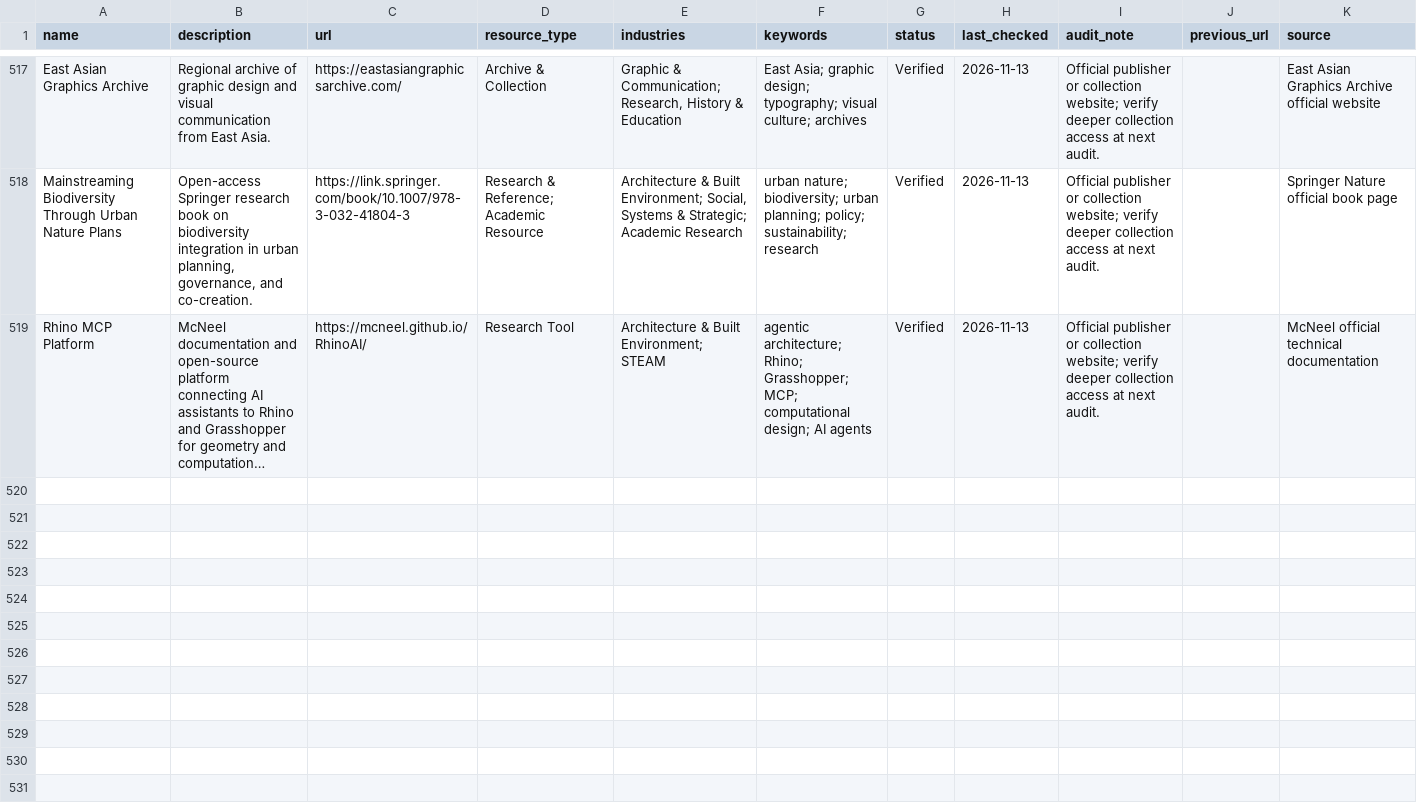
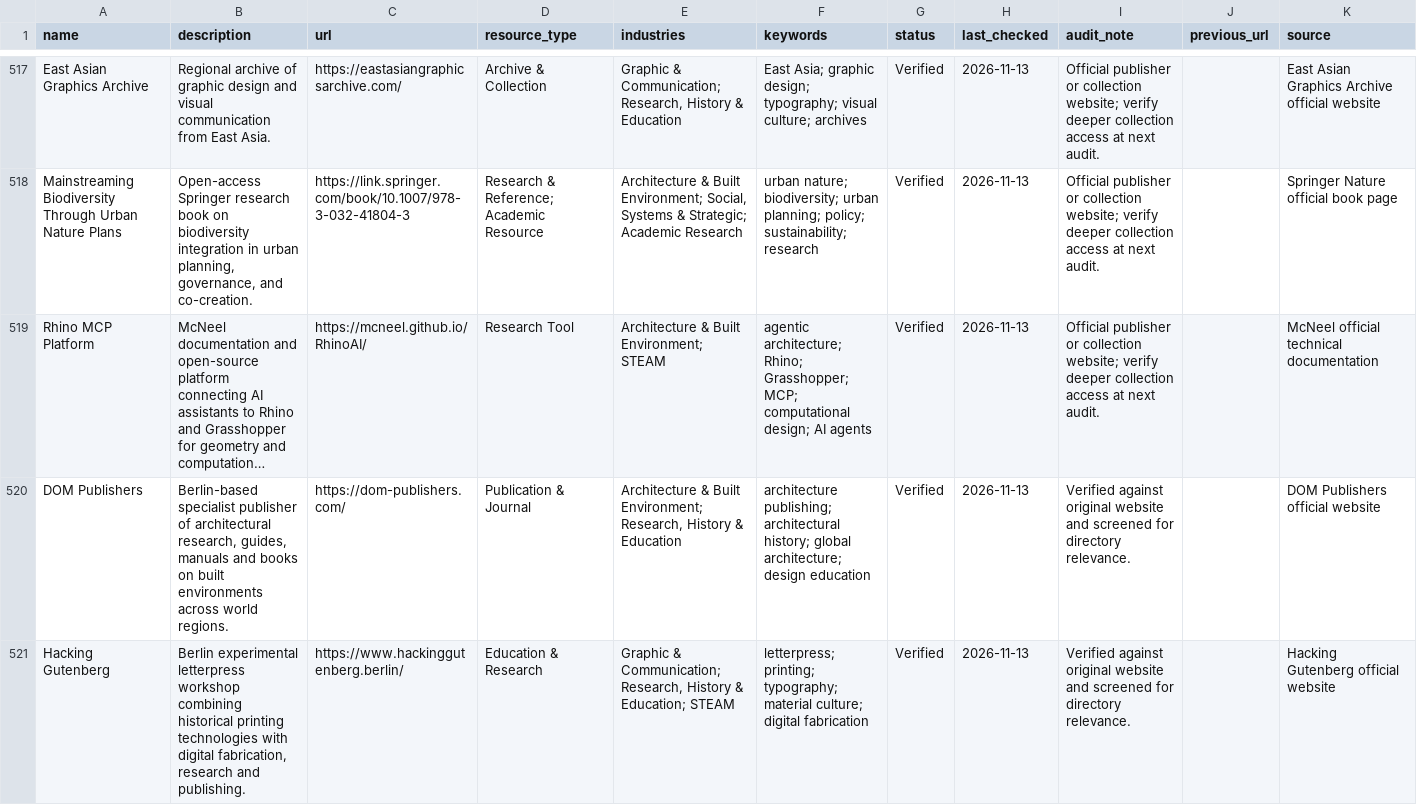
Before and after one commit to brandiejanow/design-reservoir, a CSV file: data/resources.csv, drawn as a sheet; only a part is shown, gaps mark what is left out; long unchanged cells end in …; the diff covers the shown part only; the diff names each change by its address in the sheet, - before the commit and + after, or states it on an @@ line.

Commit message:
Add four verified design research and publishing sources from Monocle directory

```diff
--- a/data/resources.csv
+++ b/data/resources.csv
+row 520: DOM Publishers | Berlin-based specialist publisher of architectural research, guides, manuals and books on built environments across world regions. | https://dom-publishers.com/ | Publication & Journal | Architecture & Built Environment; Research, History & Education | architecture publishing; architectural history; global architecture; design education | Verified | 2026-11-13 | Verified against original website and screened for directory relevance. |  | DOM Publishers official website
+row 521: Hacking Gutenberg | Berlin experimental letterpress workshop combining historical printing technologies with digital fabrication, research and publishing. | https://www.hackinggutenberg.berlin/ | Education & Research | Graphic & Communication; Research, History & Education; STEAM | letterpress; printing; typography; material culture; digital fabrication | Verified | 2026-11-13 | Verified against original website and screened for directory relevance. |  | Hacking Gutenberg official website
```
Also changed, not shown: 2 added rows elsewhere in this file.
